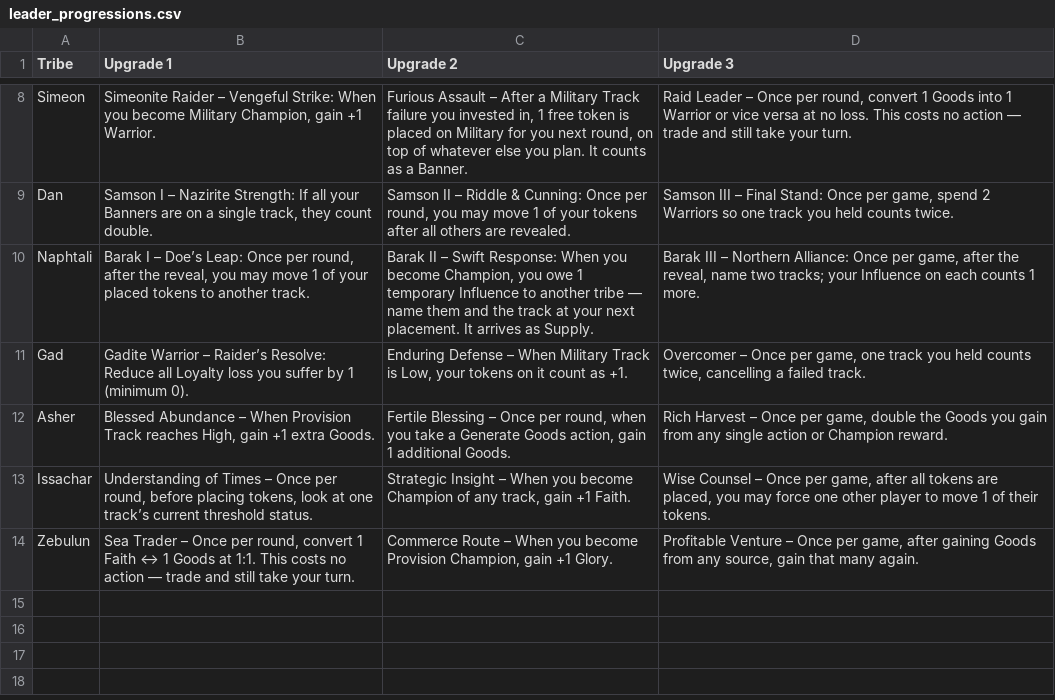
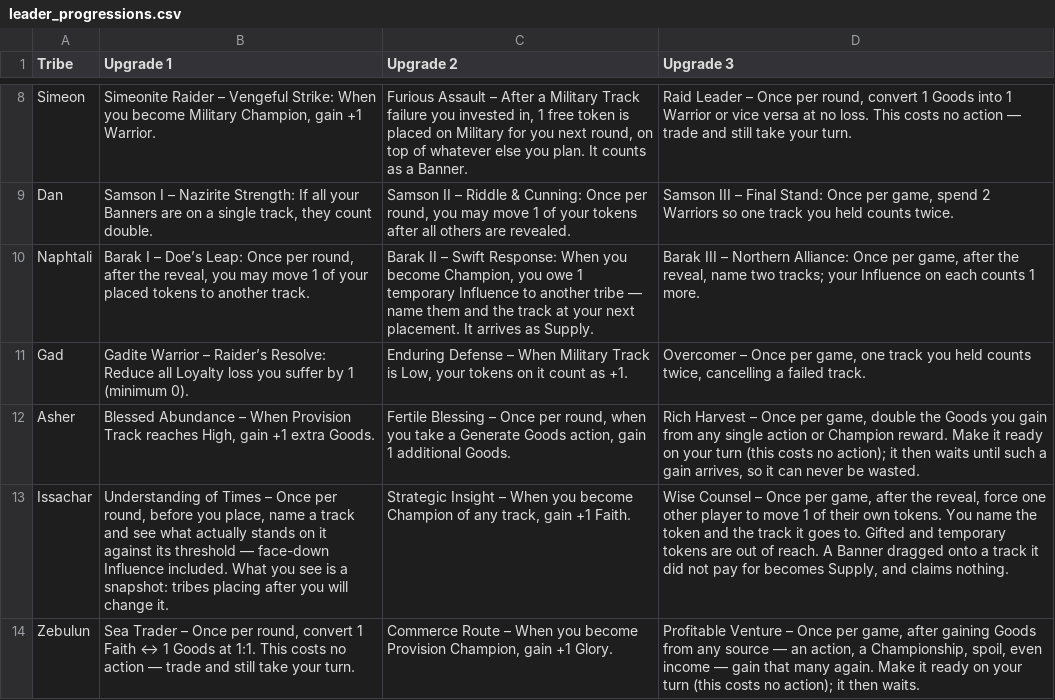
Before and after one commit to JodiSolbrig/canaan-twelve-banners, a CSV file: csv/leader_progressions.csv, drawn as a sheet; only a part is shown, gaps mark what is left out.

```diff
--- a/csv/leader_progressions.csv
+++ b/csv/leader_progressions.csv
@@ -11,4 +11,4 @@ Naphtali,"Barak I – Doe’s Leap: Once per round, after the reveal, you may mo
 Gad,"Gadite Warrior – Raider’s Resolve: Reduce all Loyalty loss you suffer by 1 (minimum 0).","Enduring Defense – When Military Track is Low, your tokens on it count as +1.","Overcomer – Once per game, one track you held counts twice, cancelling a failed track."
-Asher,"Blessed Abundance – When Provision Track reaches High, gain +1 extra Goods.","Fertile Blessing – Once per round, when you take a Generate Goods action, gain 1 additional Goods.","Rich Harvest – Once per game, double the Goods you gain from any single action or Champion reward."
-Issachar,"Understanding of Times – Once per round, before placing tokens, look at one track’s current threshold status.","Strategic Insight – When you become Champion of any track, gain +1 Faith.","Wise Counsel – Once per game, after all tokens are placed, you may force one other player to move 1 of their tokens."
-Zebulun,"Sea Trader – Once per round, convert 1 Faith ↔ 1 Goods at 1:1. This costs no action — trade and still take your turn.","Commerce Route – When you become Provision Champion, gain +1 Glory.","Profitable Venture – Once per game, after gaining Goods from any source, gain that many again."
+Asher,"Blessed Abundance – When Provision Track reaches High, gain +1 extra Goods.","Fertile Blessing – Once per round, when you take a Generate Goods action, gain 1 additional Goods.","Rich Harvest – Once per game, double the Goods you gain from any single action or Champion reward. Make it ready on your turn (this costs no action); it then waits until such a gain arrives, so it can never be wasted."
+Issachar,"Understanding of Times – Once per round, before you place, name a track and see what actually stands on it against its threshold — face-down Influence included. What you see is a snapshot: tribes placing after you will change it.","Strategic Insight – When you become Champion of any track, gain +1 Faith.","Wise Counsel – Once per game, after the reveal, force one other player to move 1 of their own tokens. You name the token and the track it goes to. Gifted and temporary tokens are out of reach. A Banner dragged onto a track it did not pay for becomes Supply, and claims nothing."
+Zebulun,"Sea Trader – Once per round, convert 1 Faith ↔ 1 Goods at 1:1. This costs no action — trade and still take your turn.","Commerce Route – When you become Provision Champion, gain +1 Glory.","Profitable Venture – Once per game, after gaining Goods from any source — an action, a Championship, spoil, even income — gain that many again. Make it ready on your turn (this costs no action); it then waits."
```
Also changed, not shown: print/component-studio/leader-cards.csv, print/component-studio/tribe-boards.csv, 22 other files.
